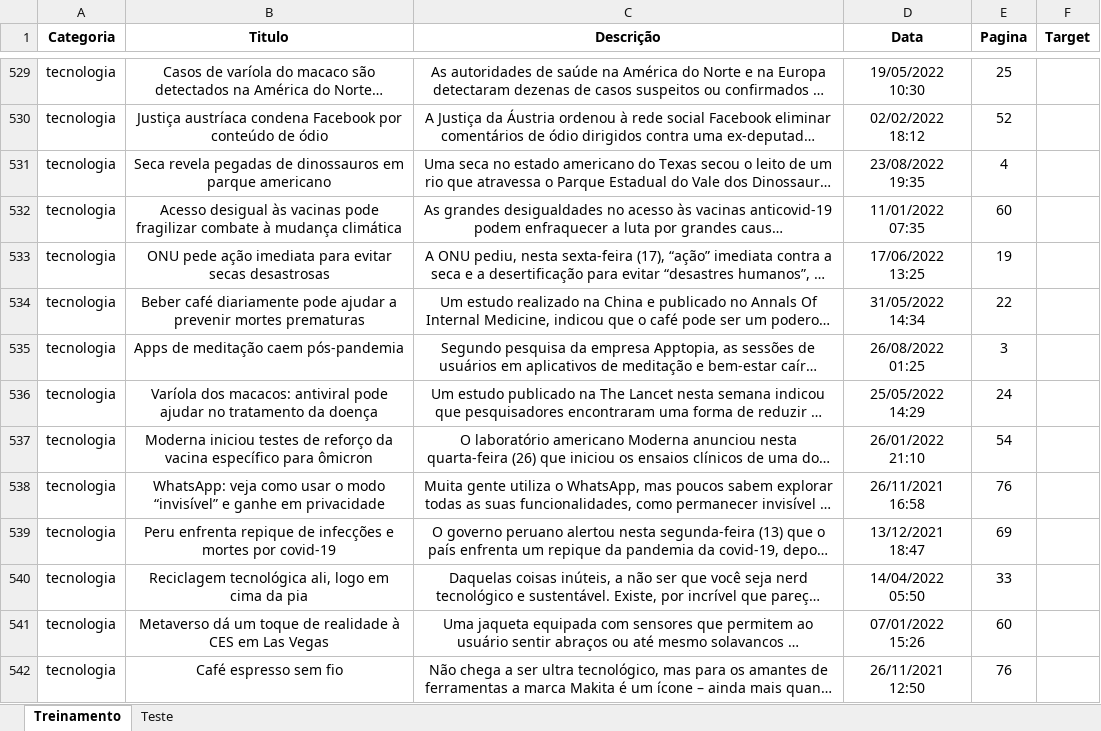
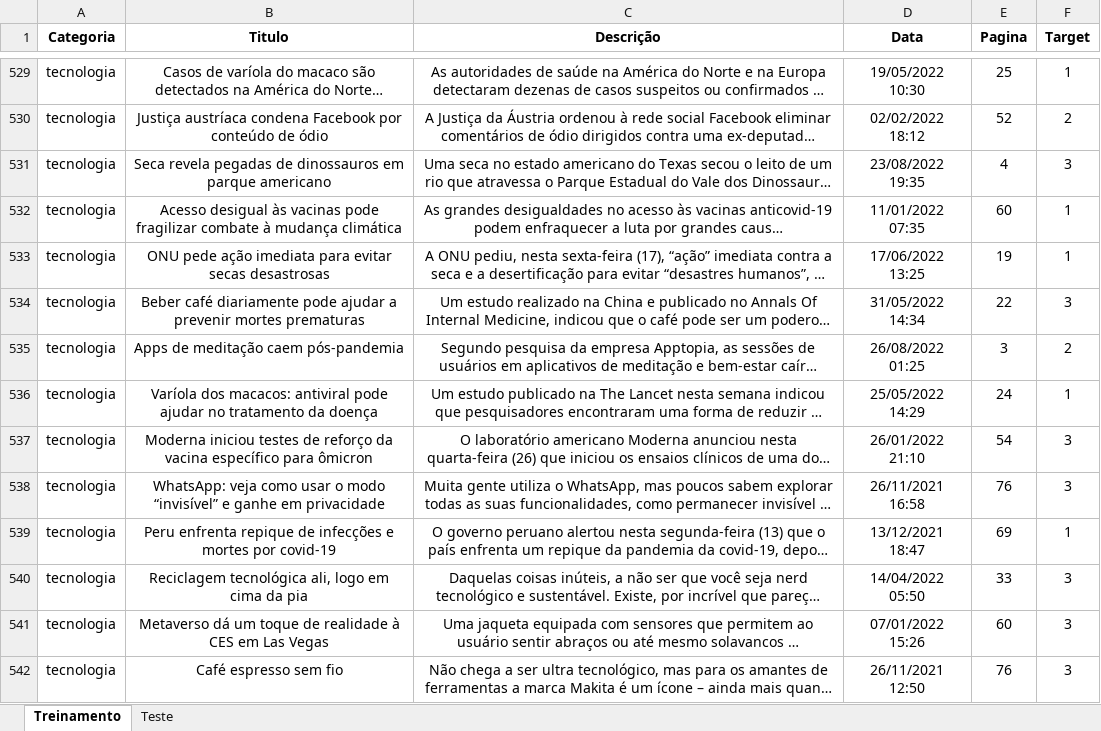
Before and after one commit to insper-classroom/22-2a-cd-p1-grupo_rafaeldbo, an Excel workbook: data/dados.xlsx, sheet Treinamento, drawn as a sheet; only a part is shown, gaps mark what is left out; long unchanged cells end in …; values as stored, in another font and other column widths than the file's, no borders; the diff covers the shown part only; the diff names each change by its address in the sheet, - before the commit and + after, or states it on an @@ line.

```diff
--- a/data/dados.xlsx (sheet Treinamento)
+++ b/data/dados.xlsx (sheet Treinamento)
-F529 (Target): (empty)
+F529 (Target): 1
-F530 (Target): (empty)
+F530 (Target): 2
-F531 (Target): (empty)
+F531 (Target): 3
-F532:F533 (Target): (empty)
+F532:F533 (Target): 1
-F534 (Target): (empty)
+F534 (Target): 3
-F535 (Target): (empty)
+F535 (Target): 2
-F536 (Target): (empty)
+F536 (Target): 1
-F537:F538 (Target): (empty)
+F537:F538 (Target): 3
-F539 (Target): (empty)
+F539 (Target): 1
-F540:F542 (Target): (empty)
+F540:F542 (Target): 3
```
Also changed, not shown: 1 added row and 486 edited cells elsewhere in this sheet, sheet Teste, 1 other file.
